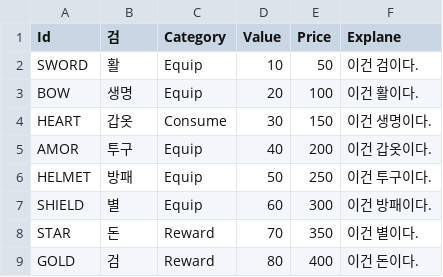
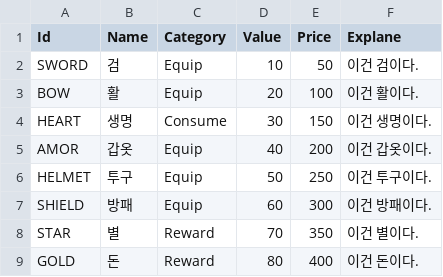
Before and after one commit to SeoJunGyu/FileUI_Practice, a CSV file: Assets/Resources/DataTables/ItemTable.csv, drawn as a sheet.

```diff
--- a/Assets/Resources/DataTables/ItemTable.csv
+++ b/Assets/Resources/DataTables/ItemTable.csv
@@ -1,9 +1,9 @@
-Id,검,Category,Value,Price,Explane
-SWORD,활,Equip,10,50,이건 검이다.
-BOW,생명,Equip,20,100,이건 활이다.
-HEART,갑옷,Consume,30,150,이건 생명이다.
-AMOR,투구,Equip,40,200,이건 갑옷이다.
-HELMET,방패,Equip,50,250,이건 투구이다.
-SHIELD,별,Equip,60,300,이건 방패이다.
-STAR,돈,Reward,70,350,이건 별이다.
-GOLD,검,Reward,80,400,이건 돈이다.
+Id,Name,Category,Value,Price,Explane
+SWORD,검,Equip,10,50,이건 검이다.
+BOW,활,Equip,20,100,이건 활이다.
+HEART,생명,Consume,30,150,이건 생명이다.
+AMOR,갑옷,Equip,40,200,이건 갑옷이다.
+HELMET,투구,Equip,50,250,이건 투구이다.
+SHIELD,방패,Equip,60,300,이건 방패이다.
+STAR,별,Reward,70,350,이건 별이다.
+GOLD,돈,Reward,80,400,이건 돈이다.
```
Also changed, not shown: 7 other files.
